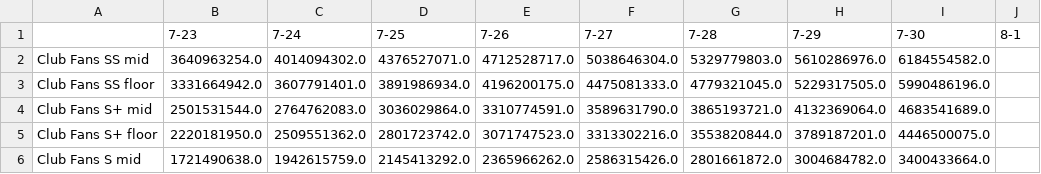
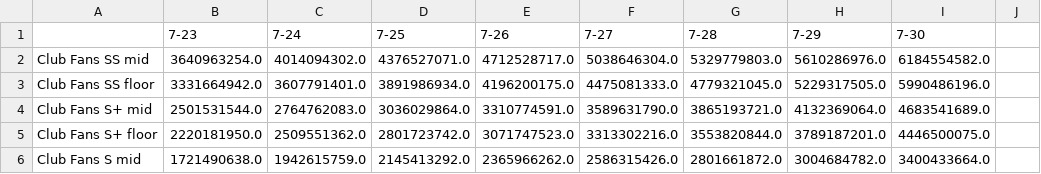
Before and after one commit to pastasculpordwarfant/raw-data, a CSV file: 202607_1545_autorun.csv, drawn as a sheet; only a part is shown; the diff names each change by its address in the sheet, - before the commit and + after, or states it on an @@ line.

```diff
--- a/202607_1545_autorun.csv
+++ b/202607_1545_autorun.csv
-J1: 8-1
+J1: (empty)
```
Also changed, not shown: 2 other files.
